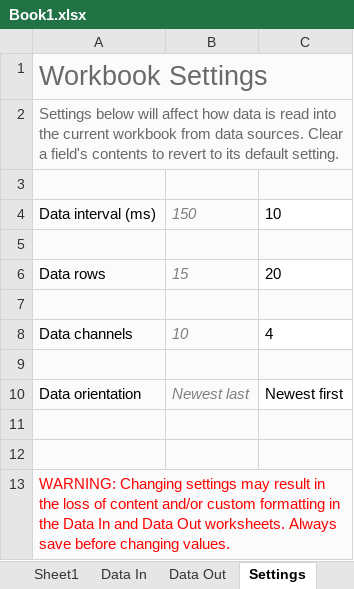
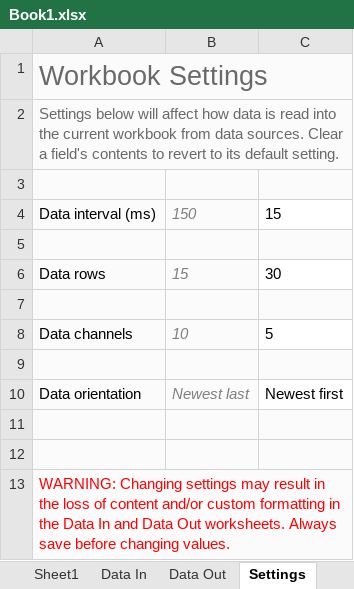
Before and after one commit to sharvil112003/Sensors_Data, an Excel workbook: Book1.xlsx, sheet Settings, drawn as a sheet; values as stored, in another font and other column widths than the file's, no borders; the diff names each change by its address in the sheet, - before the commit and + after, or states it on an @@ line.

```diff
--- a/Book1.xlsx (sheet Settings)
+++ b/Book1.xlsx (sheet Settings)
-C4: 10
+C4: 15
-C6: 20
+C6: 30
-C8: 4
+C8: 5
```
Also changed, not shown: sheet Data In, sheet Manifest, charts or pictures.
